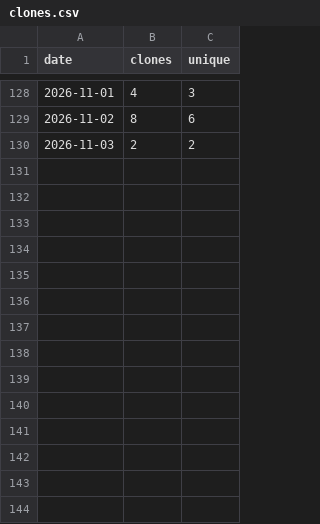
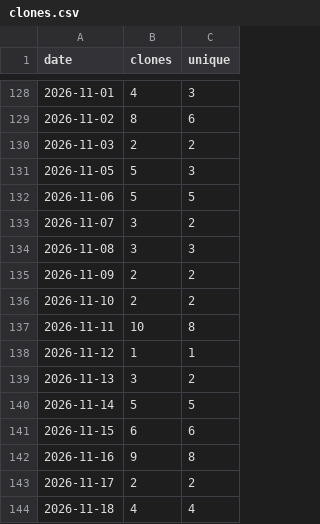
Before and after one commit to Prot10/MyTripPlanner, a CSV file: clones.csv, drawn as a sheet; only a part is shown, gaps mark what is left out; the diff names each change by its address in the sheet, - before the commit and + after, or states it on an @@ line.

```diff
--- a/clones.csv
+++ b/clones.csv
+row 131: 2026-11-05 | 5 | 3
+row 132: 2026-11-06 | 5 | 5
+row 133: 2026-11-07 | 3 | 2
+row 134: 2026-11-08 | 3 | 3
+row 135: 2026-11-09 | 2 | 2
+row 136: 2026-11-10 | 2 | 2
+row 137: 2026-11-11 | 10 | 8
+row 138: 2026-11-12 | 1 | 1
+row 139: 2026-11-13 | 3 | 2
+row 140: 2026-11-14 | 5 | 5
+row 141: 2026-11-15 | 6 | 6
+row 142: 2026-11-16 | 9 | 8
+row 143: 2026-11-17 | 2 | 2
+row 144: 2026-11-18 | 4 | 4
```
Also changed, not shown: totals.csv, views.csv, 3 other files.
